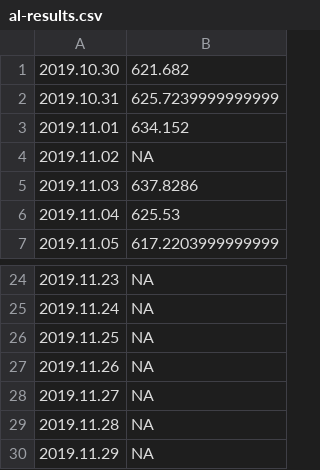
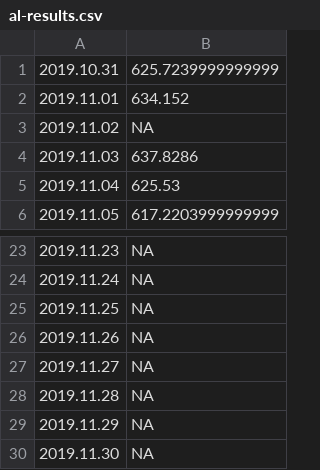
Before and after one commit to mozilla-mobile/fenix-nightly-perftest-results, a CSV file: al-results.csv, drawn as a sheet; only a part is shown, gaps mark what is left out; removed rows and columns are numbered as before the commit, all else as after; the diff names each change by its address in the sheet, - before the commit and + after, or states it on an @@ line.

```diff
--- a/al-results.csv
+++ b/al-results.csv
-row 1: 2019.10.30 | 621.682
+row 30: 2019.11.30 | NA
```
Also changed, not shown: ha-results.csv.
